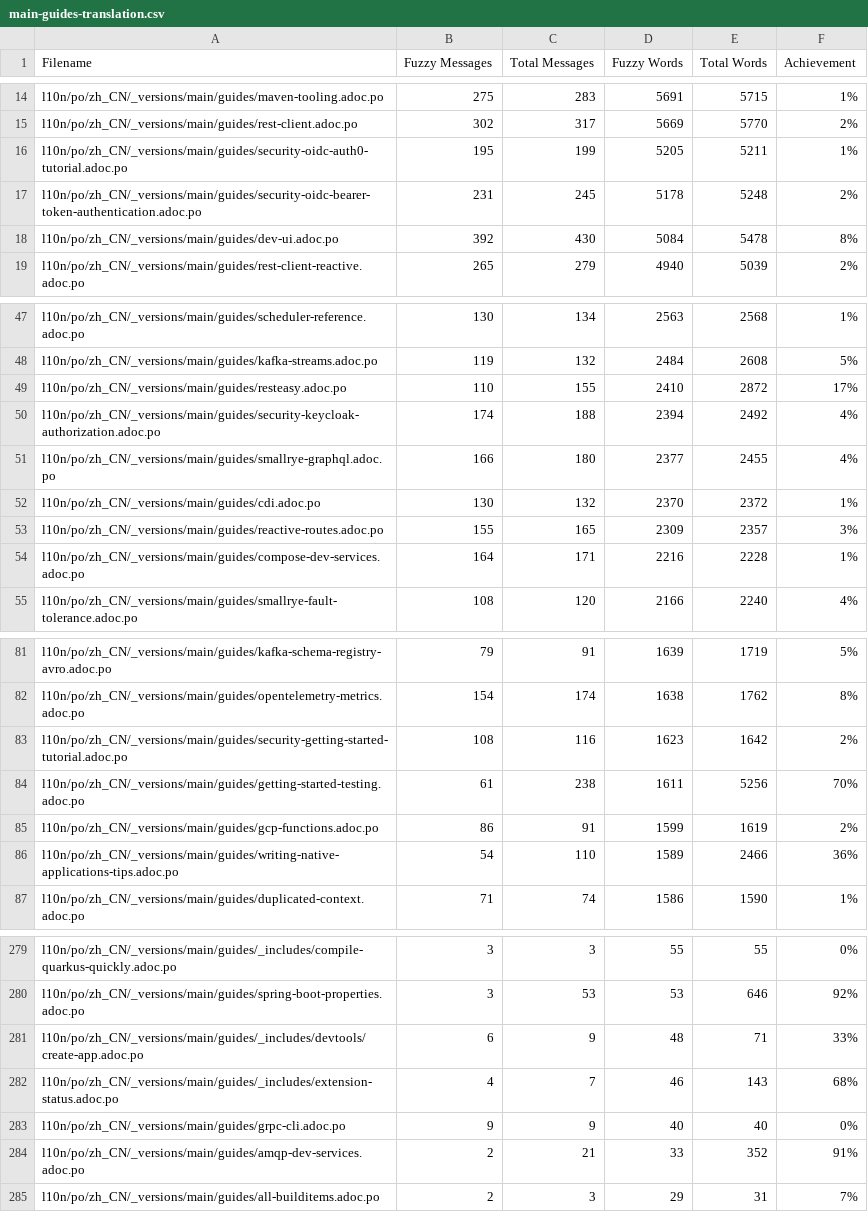
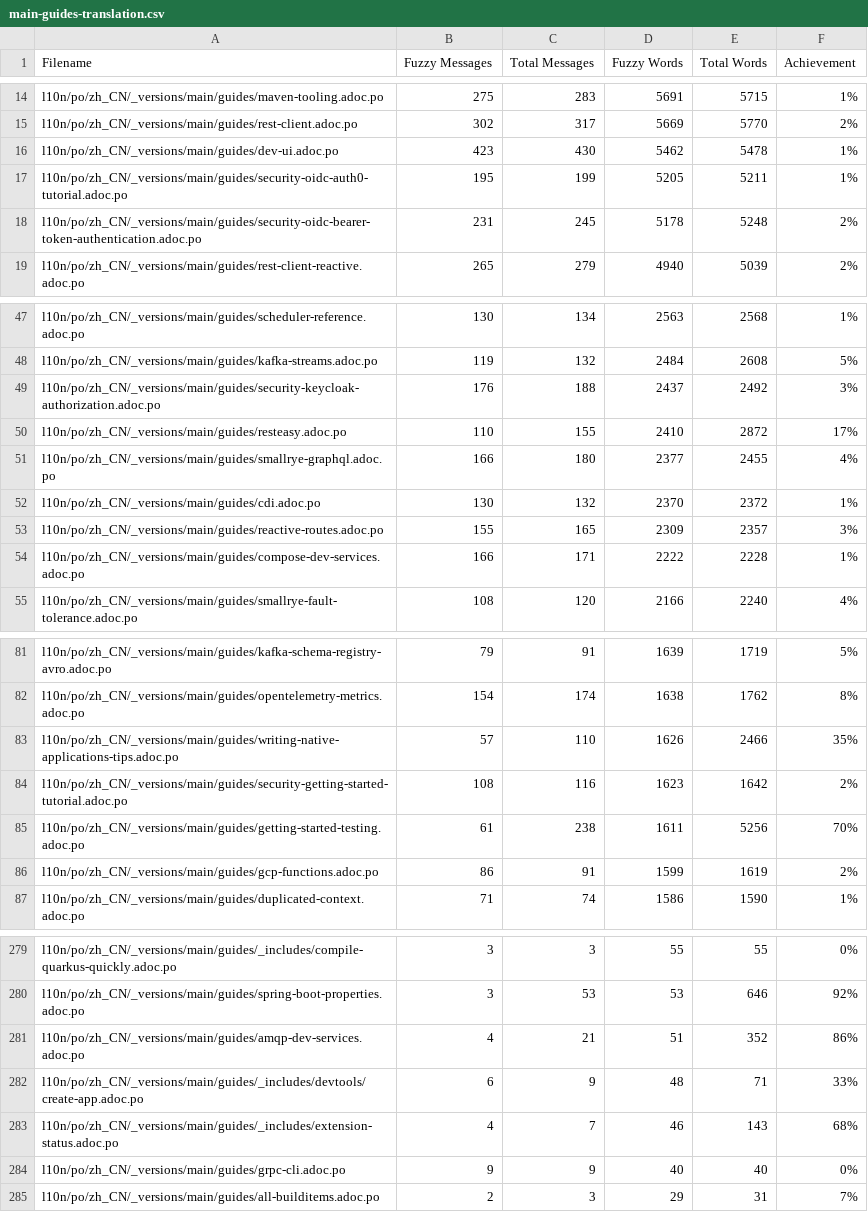
Before and after one commit to quarkusio/cn.quarkus.io, a CSV file: l10n/stats/main-guides-translation.csv, drawn as a sheet; only a part is shown, gaps mark what is left out; the diff covers the shown part only.

Commit message:
Update translation stats

```diff
--- a/l10n/stats/main-guides-translation.csv
+++ b/l10n/stats/main-guides-translation.csv
@@ -15,5 +15,5 @@ l10n/po/zh_CN/_versions/main/guides/maven-tooling.adoc.po, 275, 283, 5691, 5715,
 l10n/po/zh_CN/_versions/main/guides/rest-client.adoc.po, 302, 317, 5669, 5770, 2%
+l10n/po/zh_CN/_versions/main/guides/dev-ui.adoc.po, 423, 430, 5462, 5478, 1%
 l10n/po/zh_CN/_versions/main/guides/security-oidc-auth0-tutorial.adoc.po, 195, 199, 5205, 5211, 1%
 l10n/po/zh_CN/_versions/main/guides/security-oidc-bearer-token-authentication.adoc.po, 231, 245, 5178, 5248, 2%
-l10n/po/zh_CN/_versions/main/guides/dev-ui.adoc.po, 392, 430, 5084, 5478, 8%
 l10n/po/zh_CN/_versions/main/guides/rest-client-reactive.adoc.po, 265, 279, 4940, 5039, 2%
@@ -48,4 +48,4 @@ l10n/po/zh_CN/_versions/main/guides/scheduler-reference.adoc.po, 130, 134, 2563,
 l10n/po/zh_CN/_versions/main/guides/kafka-streams.adoc.po, 119, 132, 2484, 2608, 5%
+l10n/po/zh_CN/_versions/main/guides/security-keycloak-authorization.adoc.po, 176, 188, 2437, 2492, 3%
 l10n/po/zh_CN/_versions/main/guides/resteasy.adoc.po, 110, 155, 2410, 2872, 17%
-l10n/po/zh_CN/_versions/main/guides/security-keycloak-authorization.adoc.po, 174, 188, 2394, 2492, 4%
 l10n/po/zh_CN/_versions/main/guides/smallrye-graphql.adoc.po, 166, 180, 2377, 2455, 4%
@@ -53,3 +53,3 @@ l10n/po/zh_CN/_versions/main/guides/cdi.adoc.po, 130, 132, 2370, 2372, 1%
 l10n/po/zh_CN/_versions/main/guides/reactive-routes.adoc.po, 155, 165, 2309, 2357, 3%
-l10n/po/zh_CN/_versions/main/guides/compose-dev-services.adoc.po, 164, 171, 2216, 2228, 1%
+l10n/po/zh_CN/_versions/main/guides/compose-dev-services.adoc.po, 166, 171, 2222, 2228, 1%
 l10n/po/zh_CN/_versions/main/guides/smallrye-fault-tolerance.adoc.po, 108, 120, 2166, 2240, 4%
@@ -82,2 +82,3 @@ l10n/po/zh_CN/_versions/main/guides/kafka-schema-registry-avro.adoc.po, 79, 91,
 l10n/po/zh_CN/_versions/main/guides/opentelemetry-metrics.adoc.po, 154, 174, 1638, 1762, 8%
+l10n/po/zh_CN/_versions/main/guides/writing-native-applications-tips.adoc.po, 57, 110, 1626, 2466, 35%
 l10n/po/zh_CN/_versions/main/guides/security-getting-started-tutorial.adoc.po, 108, 116, 1623, 1642, 2%
@@ -85,3 +86,2 @@ l10n/po/zh_CN/_versions/main/guides/getting-started-testing.adoc.po, 61, 238, 16
 l10n/po/zh_CN/_versions/main/guides/gcp-functions.adoc.po, 86, 91, 1599, 1619, 2%
-l10n/po/zh_CN/_versions/main/guides/writing-native-applications-tips.adoc.po, 54, 110, 1589, 2466, 36%
 l10n/po/zh_CN/_versions/main/guides/duplicated-context.adoc.po, 71, 74, 1586, 1590, 1%
@@ -280,2 +280,3 @@ l10n/po/zh_CN/_versions/main/guides/_includes/compile-quarkus-quickly.adoc.po, 3
 l10n/po/zh_CN/_versions/main/guides/spring-boot-properties.adoc.po, 3, 53, 53, 646, 92%
+l10n/po/zh_CN/_versions/main/guides/amqp-dev-services.adoc.po, 4, 21, 51, 352, 86%
 l10n/po/zh_CN/_versions/main/guides/_includes/devtools/create-app.adoc.po, 6, 9, 48, 71, 33%
@@ -283,3 +284,2 @@ l10n/po/zh_CN/_versions/main/guides/_includes/extension-status.adoc.po, 4, 7, 46
 l10n/po/zh_CN/_versions/main/guides/grpc-cli.adoc.po, 9, 9, 40, 40, 0%
-l10n/po/zh_CN/_versions/main/guides/amqp-dev-services.adoc.po, 2, 21, 33, 352, 91%
 l10n/po/zh_CN/_versions/main/guides/all-builditems.adoc.po, 2, 3, 29, 31, 7%
```
Also changed, not shown: 2 added rows, 2 removed rows and 5 edited cells elsewhere in this file, l10n/stats/latest-guides-translation.csv, l10n/stats/posts-translation.csv.
